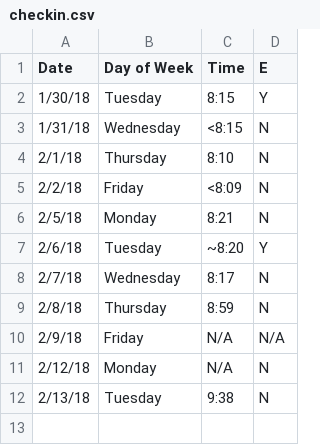
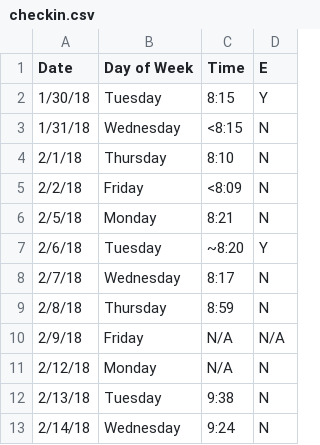
Before and after one commit to rontsung/pjeej, a CSV file: checkin.csv, drawn as a sheet; the diff names each change by its address in the sheet, - before the commit and + after, or states it on an @@ line.

```diff
--- a/checkin.csv
+++ b/checkin.csv
+row 13: 2/14/18 | Wednesday | 9:24 | N
```
Also changed, not shown: timein.csv, 4 other files.
